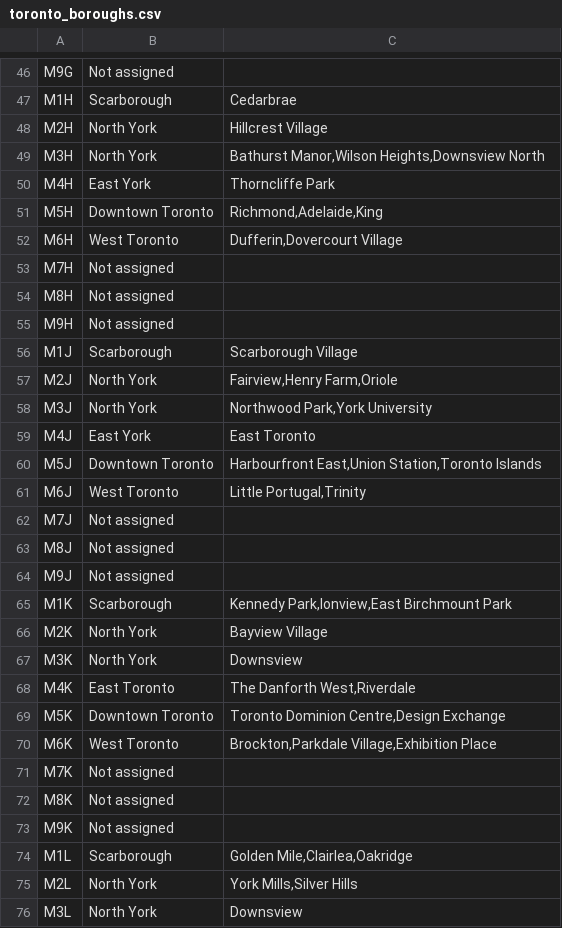
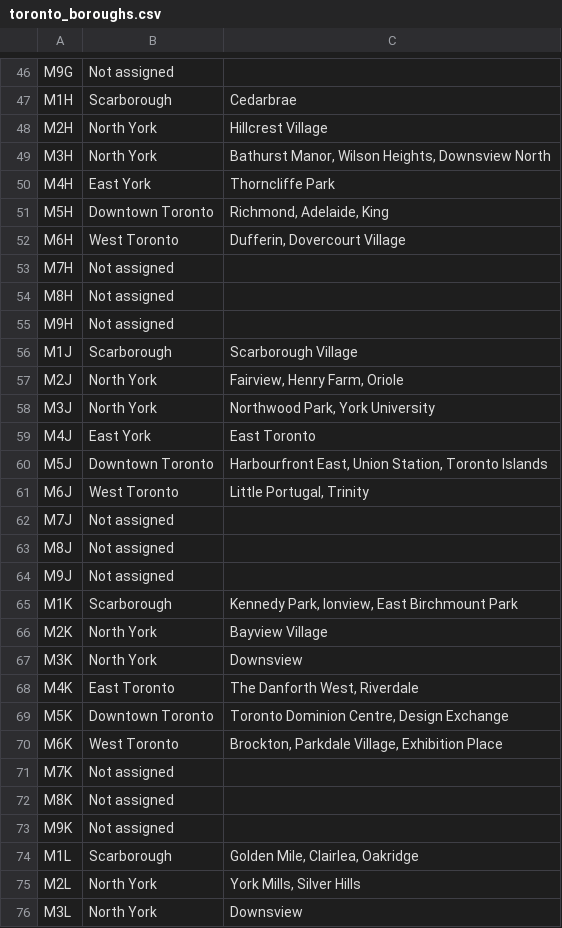
Before and after one commit to nicoleleman/coursera_capstone_project, a CSV file: data/raw/toronto_boroughs.csv, drawn as a sheet; only a part is shown, gaps mark what is left out; the diff covers the shown part only.

```diff
--- a/data/raw/toronto_boroughs.csv
+++ b/data/raw/toronto_boroughs.csv
@@ -48,6 +48,6 @@ M1H,Scarborough,Cedarbrae
 M2H,North York,Hillcrest Village
-M3H,North York,"Bathurst Manor,Wilson Heights,Downsview North"
+M3H,North York,"Bathurst Manor, Wilson Heights, Downsview North"
 M4H,East York,Thorncliffe Park
-M5H,Downtown Toronto,"Richmond,Adelaide,King"
-M6H,West Toronto,"Dufferin,Dovercourt Village"
+M5H,Downtown Toronto,"Richmond, Adelaide, King"
+M6H,West Toronto,"Dufferin, Dovercourt Village"
 M7H,Not assigned,
@@ -56,7 +56,7 @@ M9H,Not assigned,
 M1J,Scarborough,Scarborough Village
-M2J,North York,"Fairview,Henry Farm,Oriole"
-M3J,North York,"Northwood Park,York University"
+M2J,North York,"Fairview, Henry Farm, Oriole"
+M3J,North York,"Northwood Park, York University"
 M4J,East York,East Toronto
-M5J,Downtown Toronto,"Harbourfront East,Union Station,Toronto Islands"
-M6J,West Toronto,"Little Portugal,Trinity"
+M5J,Downtown Toronto,"Harbourfront East, Union Station, Toronto Islands"
+M6J,West Toronto,"Little Portugal, Trinity"
 M7J,Not assigned,
@@ -64,8 +64,8 @@ M8J,Not assigned,
 M9J,Not assigned,
-M1K,Scarborough,"Kennedy Park,Ionview,East Birchmount Park"
+M1K,Scarborough,"Kennedy Park, Ionview, East Birchmount Park"
 M2K,North York,Bayview Village
 M3K,North York,Downsview
-M4K,East Toronto,"The Danforth West,Riverdale"
-M5K,Downtown Toronto,"Toronto Dominion Centre,Design Exchange"
-M6K,West Toronto,"Brockton,Parkdale Village,Exhibition Place"
+M4K,East Toronto,"The Danforth West, Riverdale"
+M5K,Downtown Toronto,"Toronto Dominion Centre, Design Exchange"
+M6K,West Toronto,"Brockton, Parkdale Village, Exhibition Place"
 M7K,Not assigned,
@@ -73,4 +73,4 @@ M8K,Not assigned,
 M9K,Not assigned,
-M1L,Scarborough,"Golden Mile,Clairlea,Oakridge"
-M2L,North York,"York Mills,Silver Hills"
+M1L,Scarborough,"Golden Mile, Clairlea, Oakridge"
+M2L,North York,"York Mills, Silver Hills"
 M3L,North York,Downsview
```
Also changed, not shown: 43 edited cells elsewhere in this file, 1 other file.
